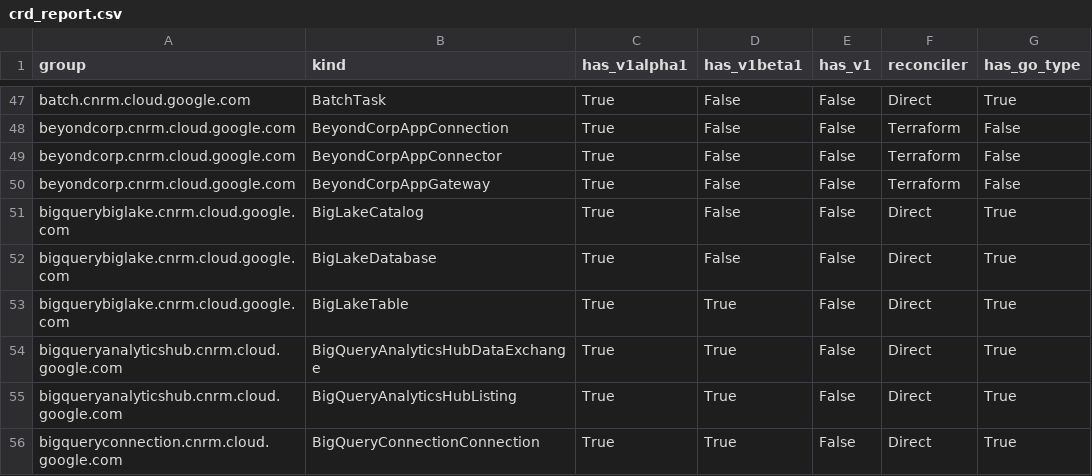
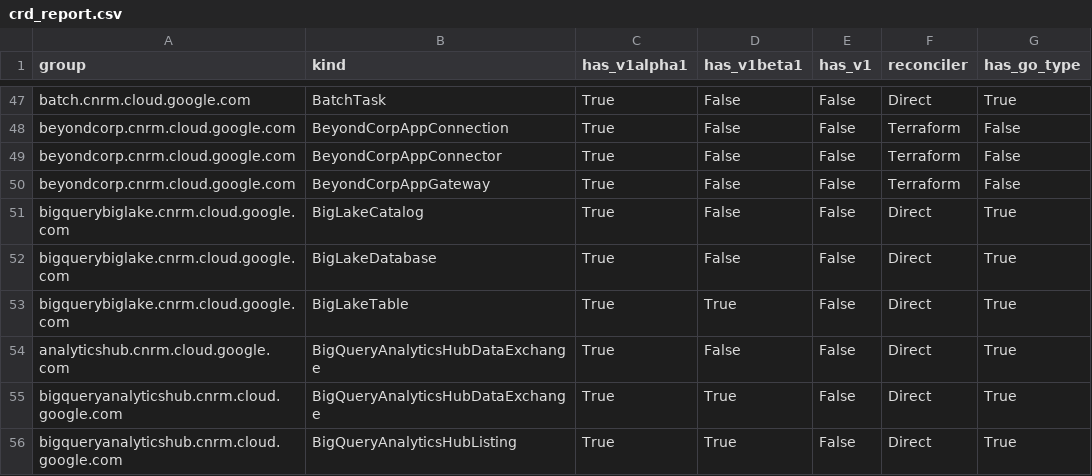
Before and after one commit to GoogleCloudPlatform/k8s-config-connector, a CSV file: docs/reports/crd_report.csv, drawn as a sheet; only a part is shown, gaps mark what is left out; the shorter side is filled out with more unchanged rows; the diff names each change by its address in the sheet, - before the commit and + after, or states it on an @@ line.

Commit message:
ai:chore: Implement direct types for: BigQueryAnalyticsHubDataExchange
Implemented the initial KRM types, CRD, and IdentityV2 for BigQueryAnalyticsHubDataExchange
under the analyticshub.cnrm.cloud.google.com/v1alpha1 API group, using the direct approach.
Created the basic scaffolding, identity formatting, and the skeleton of the direct controller.

Fixes #8393

```diff
--- a/docs/reports/crd_report.csv
+++ b/docs/reports/crd_report.csv
+row 54: analyticshub.cnrm.cloud.google.com | BigQueryAnalyticsHubDataExchange | True | False | False | Direct | True
```
Also changed, not shown: 31 other files.
